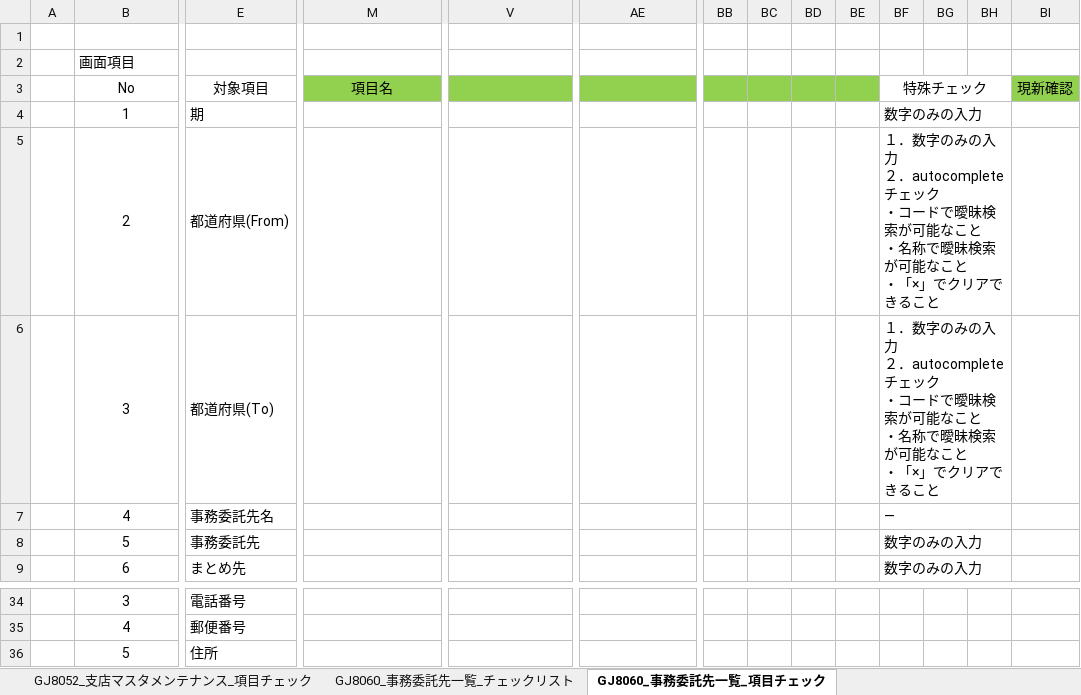
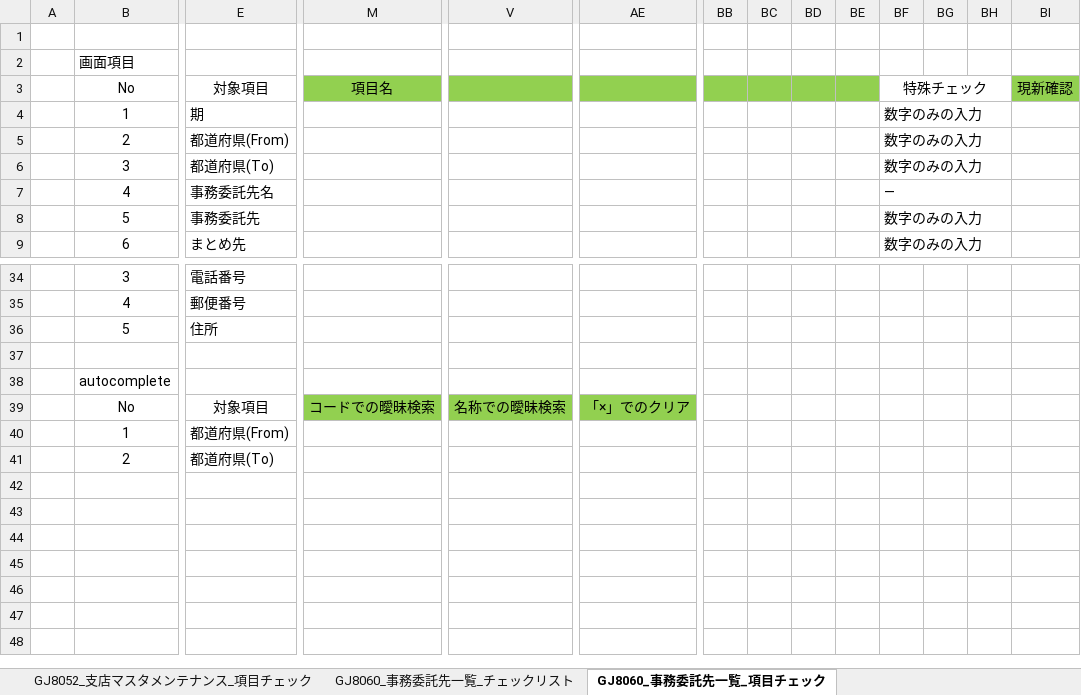
Before and after one commit to tujinrong/youkei, an Excel workbook: Documents/50.単体テスト/01_単体テスト設計/比較テスト仕様書（GJ8000_マスタメンテナンス）.xlsx, sheet GJ8060_事務委託先一覧_項目チェック, drawn as a sheet; only a part is shown, gaps mark what is left out; values as stored, in another font and other column widths than the file's, no borders; conditional formats not drawn; rows hold the shown columns only; ↵ is a line break in a cell; the diff names each change by its address in the sheet, - before the commit and + after, or states it on an @@ line.

```diff
--- a/Documents/50.単体テスト/01_単体テスト設計/比較テスト仕様書（GJ8000_マスタメンテナンス）.xlsx (sheet GJ8060_事務委託先一覧_項目チェック)
+++ b/Documents/50.単体テスト/01_単体テスト設計/比較テスト仕様書（GJ8000_マスタメンテナンス）.xlsx (sheet GJ8060_事務委託先一覧_項目チェック)
-BF5:BF6: １．数字のみの入力 ↵ ２．autocompleteチェック ↵ ・コードで曖昧検索が可能なこと ↵ ・名称で曖昧検索が可能なこと ↵ ・「×」でクリアできること
+BF5:BF6: 数字のみの入力
+row 37: (empty)
+row 38:  | autocomplete
+row 39:  | No | 対象項目 | コードでの曖昧検索 | 名称での曖昧検索 | 「×」でのクリア
+row 40:  | 1 | 都道府県(From)
+row 41:  | 2 | 都道府県(To)
```
Also changed, not shown: sheet GJ8030_日本養鶏協会マスタメンテナンス_項目チェック, sheet GJ8041_使用者マスタメンテナンス_項目チェック, sheet GJ8061_事務委託先マスタメンテナ_項目チェック, sheet GJ8061_事務委託先マスタメンテナ_チェックリスト, sheet GJ8041_使用者マスタメンテナンス_チェックリスト, sheet GJ8030_日本養鶏協会マスタメンテナンス_チェックリス, 1 more sheet.
